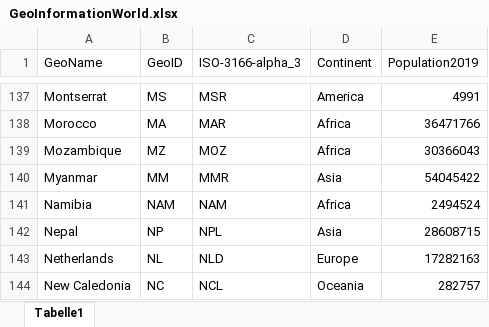
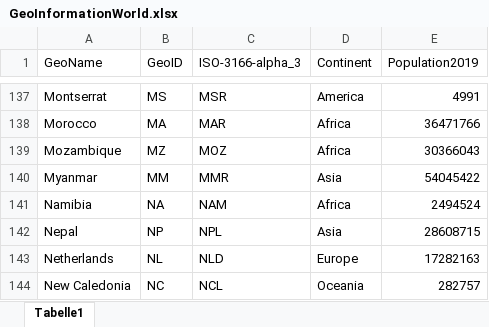
Before and after one commit to 1c3t3a/Covid-19-analysis, an Excel workbook: data/GeoInformationWorld.xlsx, sheet Tabelle1, drawn as a sheet; only a part is shown, gaps mark what is left out; values as stored, in another font and other column widths than the file's, no borders; the diff names each change by its address in the sheet, - before the commit and + after, or states it on an @@ line.

```diff
--- a/data/GeoInformationWorld.xlsx (sheet Tabelle1)
+++ b/data/GeoInformationWorld.xlsx (sheet Tabelle1)
-B141 (GeoID): NAM
+B141 (GeoID): NA
```
Also changed, not shown: 5 other files.
